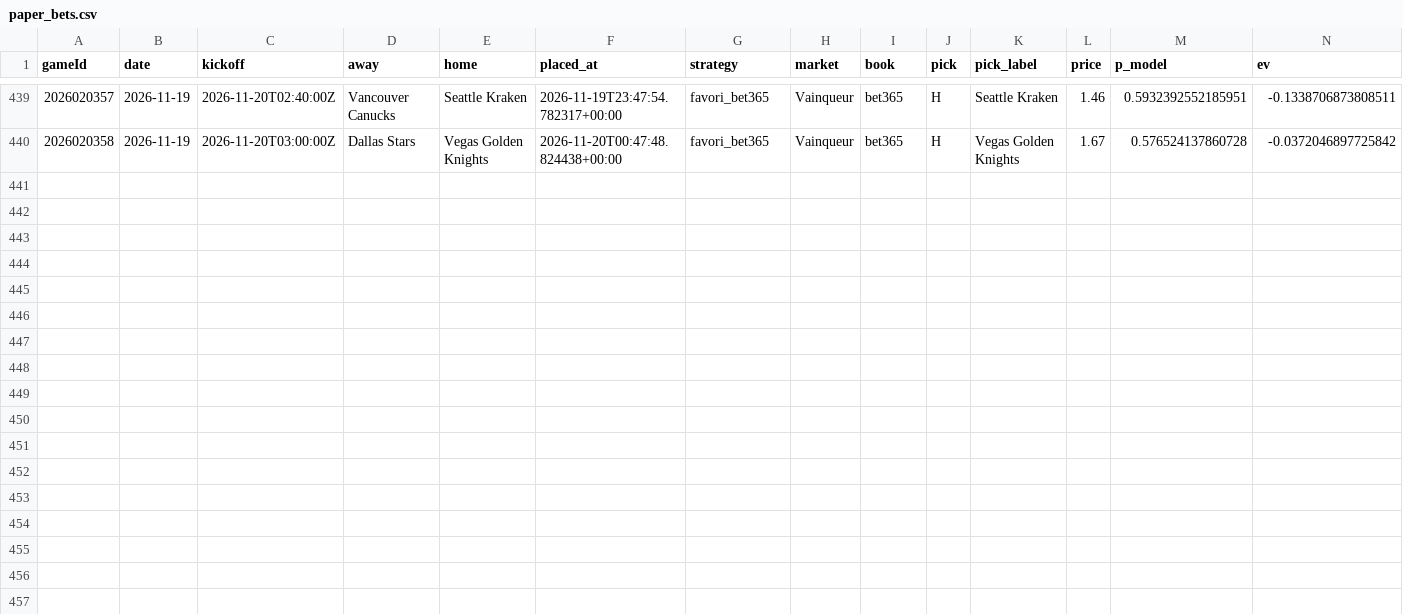
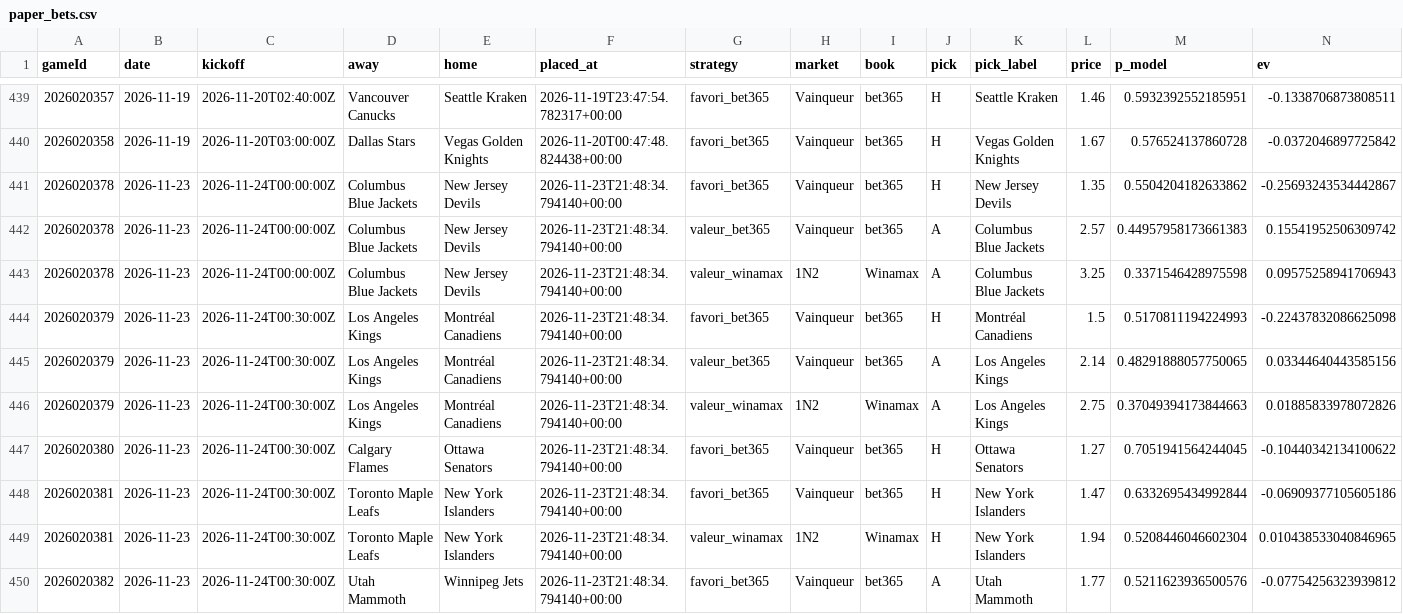
Before and after one commit to CR0ZER/NHL-Predictor, a CSV file: data/paper_bets.csv, drawn as a sheet; only a part is shown, gaps mark what is left out; rows hold the shown columns only; the diff names each change by its address in the sheet, - before the commit and + after, or states it on an @@ line.

```diff
--- a/data/paper_bets.csv
+++ b/data/paper_bets.csv
+row 441: 2026020378 | 2026-11-23 | 2026-11-24T00:00:00Z | Columbus Blue Jackets | New Jersey Devils | 2026-11-23T21:48:34.794140+00:00 | favori_bet365 | Vainqueur | bet365 | H | New Jersey Devils | 1.35 | 0.5504204182633862 | -0.25693243534442867
+row 442: 2026020378 | 2026-11-23 | 2026-11-24T00:00:00Z | Columbus Blue Jackets | New Jersey Devils | 2026-11-23T21:48:34.794140+00:00 | valeur_bet365 | Vainqueur | bet365 | A | Columbus Blue Jackets | 2.57 | 0.44957958173661383 | 0.15541952506309742
+row 443: 2026020378 | 2026-11-23 | 2026-11-24T00:00:00Z | Columbus Blue Jackets | New Jersey Devils | 2026-11-23T21:48:34.794140+00:00 | valeur_winamax | 1N2 | Winamax | A | Columbus Blue Jackets | 3.25 | 0.3371546428975598 | 0.09575258941706943
+row 444: 2026020379 | 2026-11-23 | 2026-11-24T00:30:00Z | Los Angeles Kings | Montréal Canadiens | 2026-11-23T21:48:34.794140+00:00 | favori_bet365 | Vainqueur | bet365 | H | Montréal Canadiens | 1.5 | 0.5170811194224993 | -0.22437832086625098
+row 445: 2026020379 | 2026-11-23 | 2026-11-24T00:30:00Z | Los Angeles Kings | Montréal Canadiens | 2026-11-23T21:48:34.794140+00:00 | valeur_bet365 | Vainqueur | bet365 | A | Los Angeles Kings | 2.14 | 0.48291888057750065 | 0.03344640443585156
+row 446: 2026020379 | 2026-11-23 | 2026-11-24T00:30:00Z | Los Angeles Kings | Montréal Canadiens | 2026-11-23T21:48:34.794140+00:00 | valeur_winamax | 1N2 | Winamax | A | Los Angeles Kings | 2.75 | 0.37049394173844663 | 0.01885833978072826
+row 447: 2026020380 | 2026-11-23 | 2026-11-24T00:30:00Z | Calgary Flames | Ottawa Senators | 2026-11-23T21:48:34.794140+00:00 | favori_bet365 | Vainqueur | bet365 | H | Ottawa Senators | 1.27 | 0.7051941564244045 | -0.10440342134100622
+row 448: 2026020381 | 2026-11-23 | 2026-11-24T00:30:00Z | Toronto Maple Leafs | New York Islanders | 2026-11-23T21:48:34.794140+00:00 | favori_bet365 | Vainqueur | bet365 | H | New York Islanders | 1.47 | 0.6332695434992844 | -0.06909377105605186
+row 449: 2026020381 | 2026-11-23 | 2026-11-24T00:30:00Z | Toronto Maple Leafs | New York Islanders | 2026-11-23T21:48:34.794140+00:00 | valeur_winamax | 1N2 | Winamax | H | New York Islanders | 1.94 | 0.5208446046602304 | 0.010438533040846965
+row 450: 2026020382 | 2026-11-23 | 2026-11-24T00:30:00Z | Utah Mammoth | Winnipeg Jets | 2026-11-23T21:48:34.794140+00:00 | favori_bet365 | Vainqueur | bet365 | A | Utah Mammoth | 1.77 | 0.5211623936500576 | -0.07754256323939812
```
Also changed, not shown: 6 other files.
